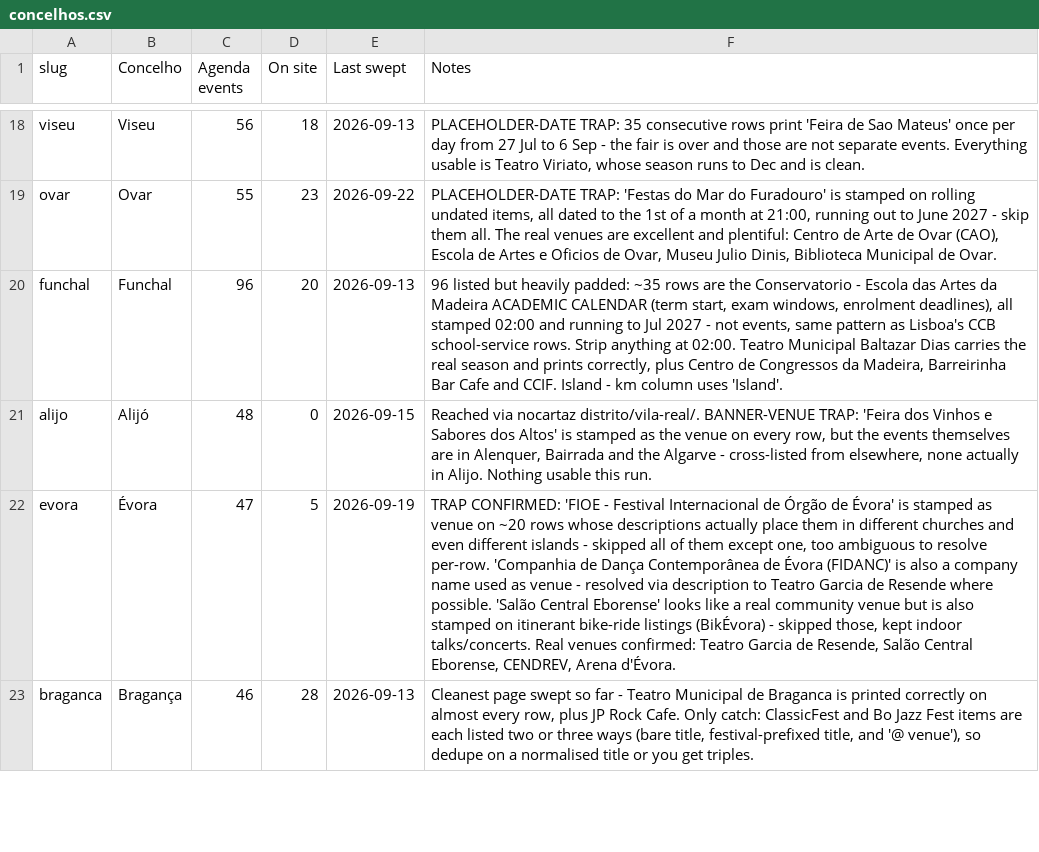
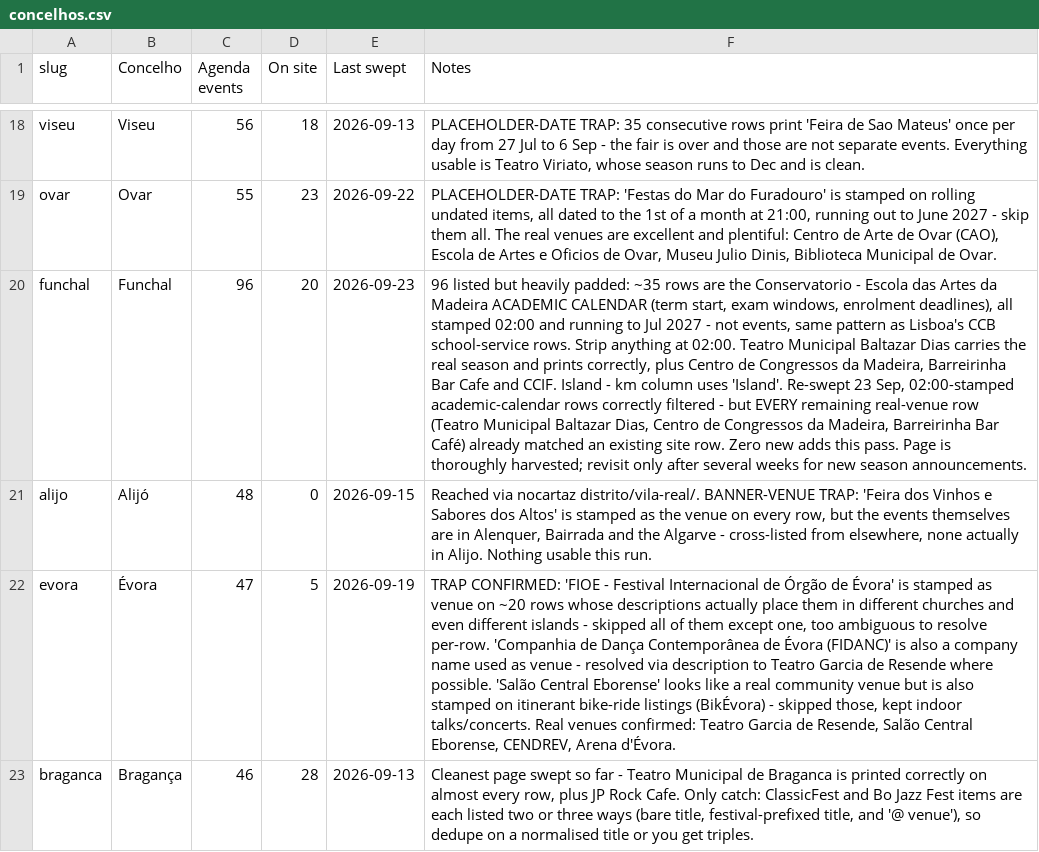
Before and after one commit to robtheriver72/borasetubal, a CSV file: concelhos.csv, drawn as a sheet; only a part is shown, gaps mark what is left out; the diff covers the shown part only; the diff names each change by its address in the sheet, - before the commit and + after, or states it on an @@ line.

```diff
--- a/concelhos.csv
+++ b/concelhos.csv
-E20 (Last swept): 2026-09-13
+E20 (Last swept): 2026-09-23
-F20 (Notes): …uses 'Island'.
+F20 (Notes): …uses 'Island'. Re-swept 23 Sep, 02:00-stamped academic-calendar rows correctly filtered - but EVERY remaining real-venue row (Teatro Municipal Baltazar Dias, Centro de Congressos da Madeira, Barreirinha Bar Café) already matched an existing site row. Zero new adds this pass. Page is thoroughly harvested; revisit only after several weeks for new season announcements.
```
Also changed, not shown: 17 edited cells elsewhere in this file, events.csv, 1 other file.
